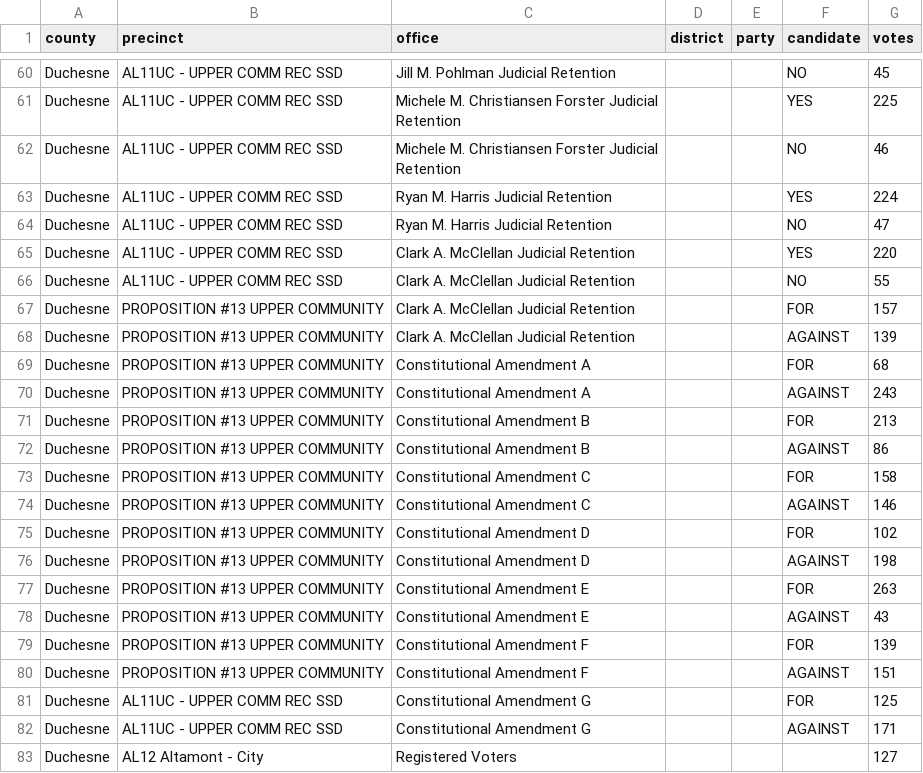
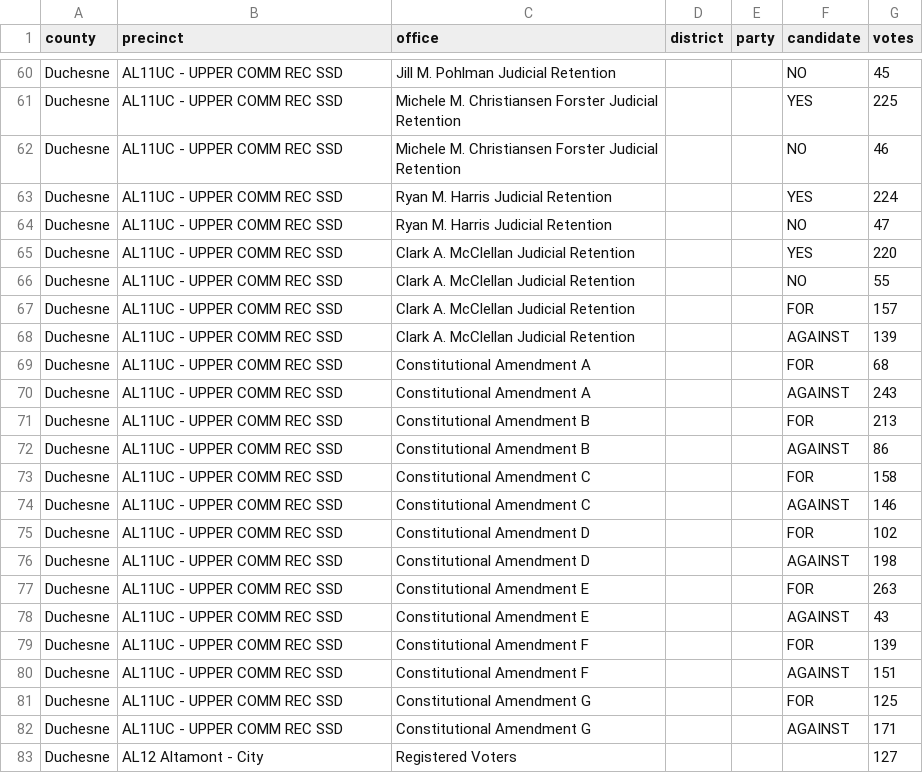
Before and after one commit to openelections/openelections-data-ut, a CSV file: 2020/counties/20201103__ut__general__duchesne__precinct.csv, drawn as a sheet; only a part is shown, gaps mark what is left out; the diff covers the shown part only.

```diff
--- a/2020/counties/20201103__ut__general__duchesne__precinct.csv
+++ b/2020/counties/20201103__ut__general__duchesne__precinct.csv
@@ -66,16 +66,16 @@ Duchesne,AL11UC - UPPER COMM REC SSD,Clark A. McClellan Judicial Retention,,,YES
 Duchesne,AL11UC - UPPER COMM REC SSD,Clark A. McClellan Judicial Retention,,,NO,55
-Duchesne,PROPOSITION #13 UPPER COMMUNITY,Clark A. McClellan Judicial Retention,,,FOR,157
-Duchesne,PROPOSITION #13 UPPER COMMUNITY,Clark A. McClellan Judicial Retention,,,AGAINST,139
-Duchesne,PROPOSITION #13 UPPER COMMUNITY,Constitutional Amendment A,,,FOR,68
-Duchesne,PROPOSITION #13 UPPER COMMUNITY,Constitutional Amendment A,,,AGAINST,243
-Duchesne,PROPOSITION #13 UPPER COMMUNITY,Constitutional Amendment B,,,FOR,213
-Duchesne,PROPOSITION #13 UPPER COMMUNITY,Constitutional Amendment B,,,AGAINST,86
-Duchesne,PROPOSITION #13 UPPER COMMUNITY,Constitutional Amendment C,,,FOR,158
-Duchesne,PROPOSITION #13 UPPER COMMUNITY,Constitutional Amendment C,,,AGAINST,146
-Duchesne,PROPOSITION #13 UPPER COMMUNITY,Constitutional Amendment D,,,FOR,102
-Duchesne,PROPOSITION #13 UPPER COMMUNITY,Constitutional Amendment D,,,AGAINST,198
-Duchesne,PROPOSITION #13 UPPER COMMUNITY,Constitutional Amendment E,,,FOR,263
-Duchesne,PROPOSITION #13 UPPER COMMUNITY,Constitutional Amendment E,,,AGAINST,43
-Duchesne,PROPOSITION #13 UPPER COMMUNITY,Constitutional Amendment F,,,FOR,139
-Duchesne,PROPOSITION #13 UPPER COMMUNITY,Constitutional Amendment F,,,AGAINST,151
+Duchesne,AL11UC - UPPER COMM REC SSD,Clark A. McClellan Judicial Retention,,,FOR,157
+Duchesne,AL11UC - UPPER COMM REC SSD,Clark A. McClellan Judicial Retention,,,AGAINST,139
+Duchesne,AL11UC - UPPER COMM REC SSD,Constitutional Amendment A,,,FOR,68
+Duchesne,AL11UC - UPPER COMM REC SSD,Constitutional Amendment A,,,AGAINST,243
+Duchesne,AL11UC - UPPER COMM REC SSD,Constitutional Amendment B,,,FOR,213
+Duchesne,AL11UC - UPPER COMM REC SSD,Constitutional Amendment B,,,AGAINST,86
+Duchesne,AL11UC - UPPER COMM REC SSD,Constitutional Amendment C,,,FOR,158
+Duchesne,AL11UC - UPPER COMM REC SSD,Constitutional Amendment C,,,AGAINST,146
+Duchesne,AL11UC - UPPER COMM REC SSD,Constitutional Amendment D,,,FOR,102
+Duchesne,AL11UC - UPPER COMM REC SSD,Constitutional Amendment D,,,AGAINST,198
+Duchesne,AL11UC - UPPER COMM REC SSD,Constitutional Amendment E,,,FOR,263
+Duchesne,AL11UC - UPPER COMM REC SSD,Constitutional Amendment E,,,AGAINST,43
+Duchesne,AL11UC - UPPER COMM REC SSD,Constitutional Amendment F,,,FOR,139
+Duchesne,AL11UC - UPPER COMM REC SSD,Constitutional Amendment F,,,AGAINST,151
 Duchesne,AL11UC - UPPER COMM REC SSD,Constitutional Amendment G,,,FOR,125
```
Also changed, not shown: 156 edited cells elsewhere in this file, 2014/20141104__ut__general__davis__precinct.csv, 2014/20141104__ut__general__sanjuan__precinct.csv, 4 other files.
